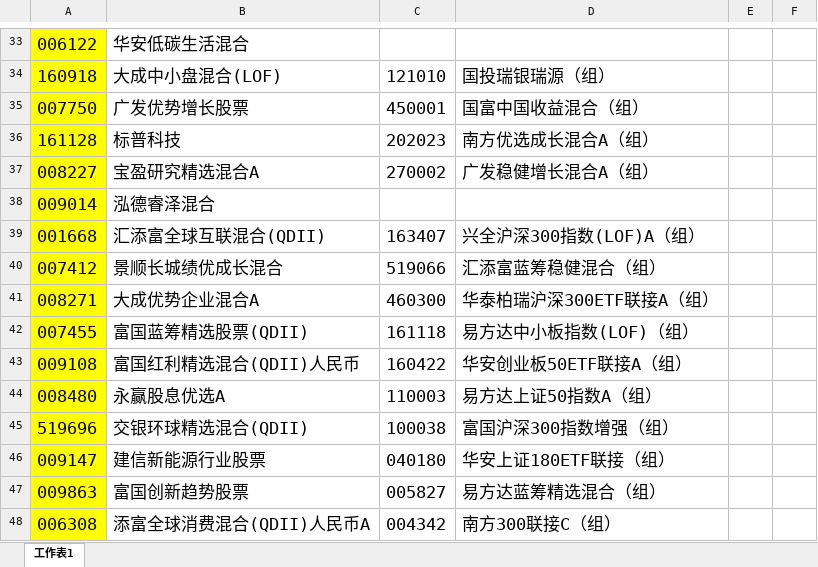
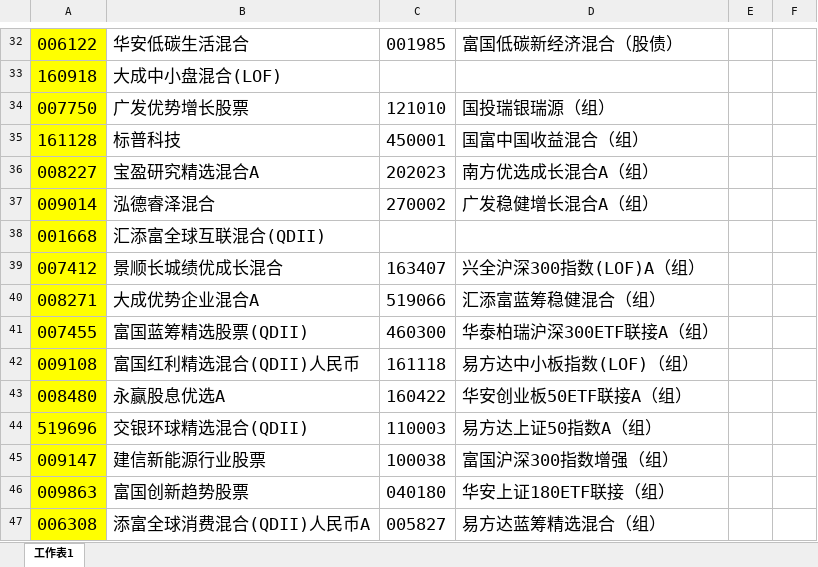
Before and after one commit to lijiadashaoye/jijinfenxi, an Excel workbook: 定投.xlsx, sheet 工作表1, drawn as a sheet; only a part is shown, gaps mark what is left out; values as stored, in another font and other column widths than the file's, no borders; addresses are those after the commit; the diff covers the shown part only; the diff names each change by its address in the sheet, - before the commit and + after, or states it on an @@ line.

```diff
--- a/定投.xlsx (sheet 工作表1)
+++ b/定投.xlsx (sheet 工作表1)
-C32: (empty)
+C32: 001985
-D32: (empty)
+D32: 富国低碳新经济混合（股债）
-C33: 121010
+C33: (empty)
-D33: 国投瑞银瑞源（组）
+D33: (empty)
-C34: 450001
+C34: 121010
-D34: 国富中国收益混合（组）
+D34: 国投瑞银瑞源（组）
-C35: 202023
+C35: 450001
-D35: 南方优选成长混合A（组）
+D35: 国富中国收益混合（组）
-C36: 270002
+C36: 202023
-D36: 广发稳健增长混合A（组）
+D36: 南方优选成长混合A（组）
-C37: (empty)
+C37: 270002
-D37: (empty)
+D37: 广发稳健增长混合A（组）
-C38: 163407
+C38: (empty)
-D38: 兴全沪深300指数(LOF)A（组）
+D38: (empty)
-C39: 519066
+C39: 163407
-D39: 汇添富蓝筹稳健混合（组）
+D39: 兴全沪深300指数(LOF)A（组）
-C40: 460300
+C40: 519066
-D40: 华泰柏瑞沪深300ETF联接A（组）
+D40: 汇添富蓝筹稳健混合（组）
-C41: 161118
+C41: 460300
-D41: 易方达中小板指数(LOF)（组）
+D41: 华泰柏瑞沪深300ETF联接A（组）
-C42: 160422
+C42: 161118
-D42: 华安创业板50ETF联接A（组）
+D42: 易方达中小板指数(LOF)（组）
-C43: 110003
+C43: 160422
-D43: 易方达上证50指数A（组）
+D43: 华安创业板50ETF联接A（组）
-C44: 100038
+C44: 110003
-D44: 富国沪深300指数增强（组）
+D44: 易方达上证50指数A（组）
-C45: 040180
+C45: 100038
-D45: 华安上证180ETF联接（组）
+D45: 富国沪深300指数增强（组）
-C46: 005827
+C46: 040180
-D46: 易方达蓝筹精选混合（组）
+D46: 华安上证180ETF联接（组）
-C47: 004342
+C47: 005827
-D47: 南方300联接C（组）
+D47: 易方达蓝筹精选混合（组）
```
Also changed, not shown: 2 added rows, 5 removed rows, 5 moved rows and 64 edited cells elsewhere in this sheet, 1 other file.
